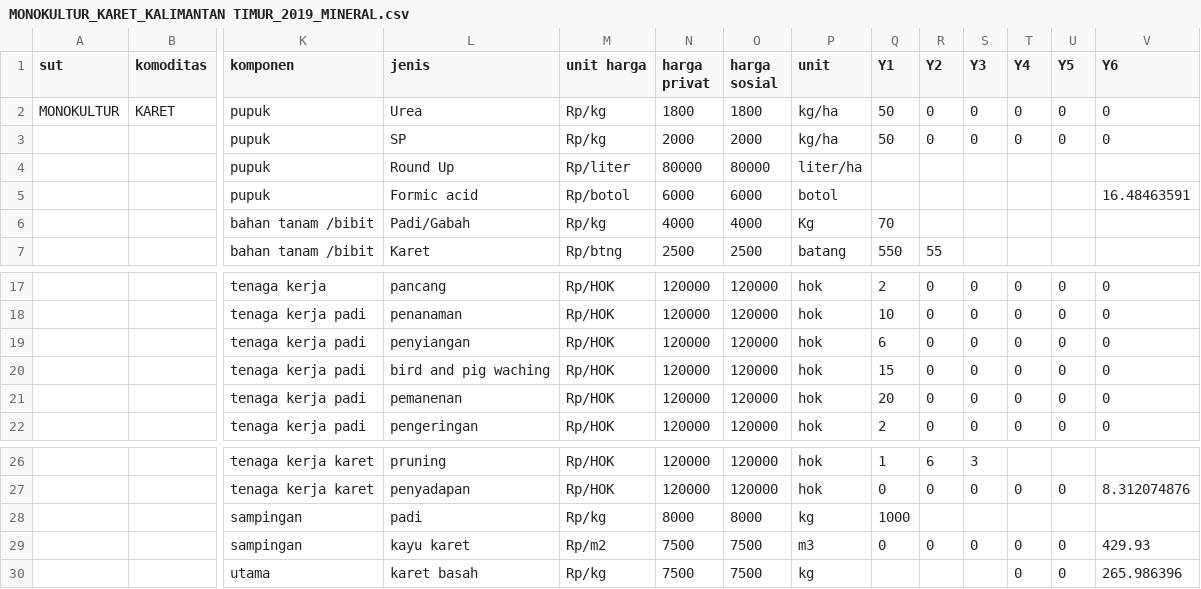
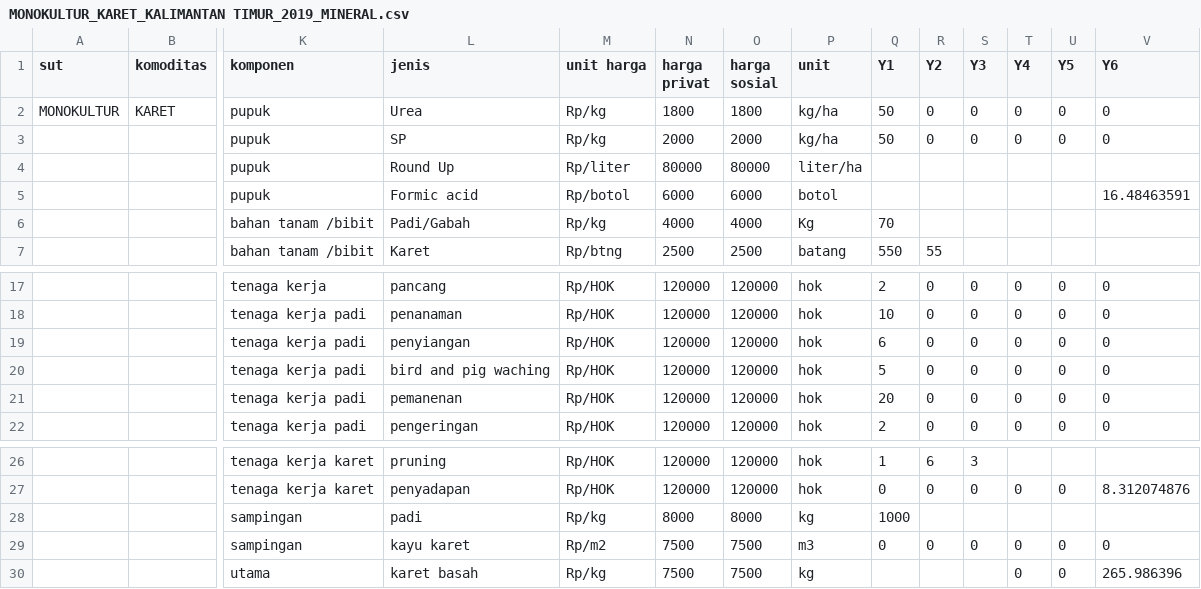
Before and after one commit to dewikiswani/profitability, a CSV file: shiny/data/MONOKULTUR/KARET/MONOKULTUR_KARET_KALIMANTAN TIMUR_2019_MINERAL.csv, drawn as a sheet; only a part is shown, gaps mark what is left out; removed rows and columns are numbered as before the commit, all else as after; rows hold the shown columns only; the diff names each change by its address in the sheet, - before the commit and + after, or states it on an @@ line.

```diff
--- a/shiny/data/MONOKULTUR/KARET/MONOKULTUR_KARET_KALIMANTAN TIMUR_2019_MINERAL.csv
+++ b/shiny/data/MONOKULTUR/KARET/MONOKULTUR_KARET_KALIMANTAN TIMUR_2019_MINERAL.csv
-row 5:  |  | pupuk | Formic acid | Rp/botol | 6000 | 6000 | botol |  |  |  |  |  | 16.48463591
+row 5:  |  | pupuk | Formic acid | Rp/botol | 6000 | 6000 | botol |  |  |  |  |  | 16.48463591
-Q20 (Y1): 15
+Q20 (Y1): 5
-row 29:  |  | sampingan | kayu karet | Rp/m2 | 7500 | 7500 | m3 | 0 | 0 | 0 | 0 | 0 | 429.93
+row 29:  |  | sampingan | kayu karet | Rp/m2 | 7500 | 7500 | m3 | 0 | 0 | 0 | 0 | 0 | 0
```
Also changed, not shown: shiny/data/MONOKULTUR/KAKAO/MONOKULTUR_KAKAO_KALIMANTAN TIMUR_2019_MINERAL.csv, shiny/data/MONOKULTUR/KELAPA SAWIT/MONOKULTUR_KELAPA SAWIT_KALIMANTAN TIMUR_2019_MINERAL.csv, 21 other files.
